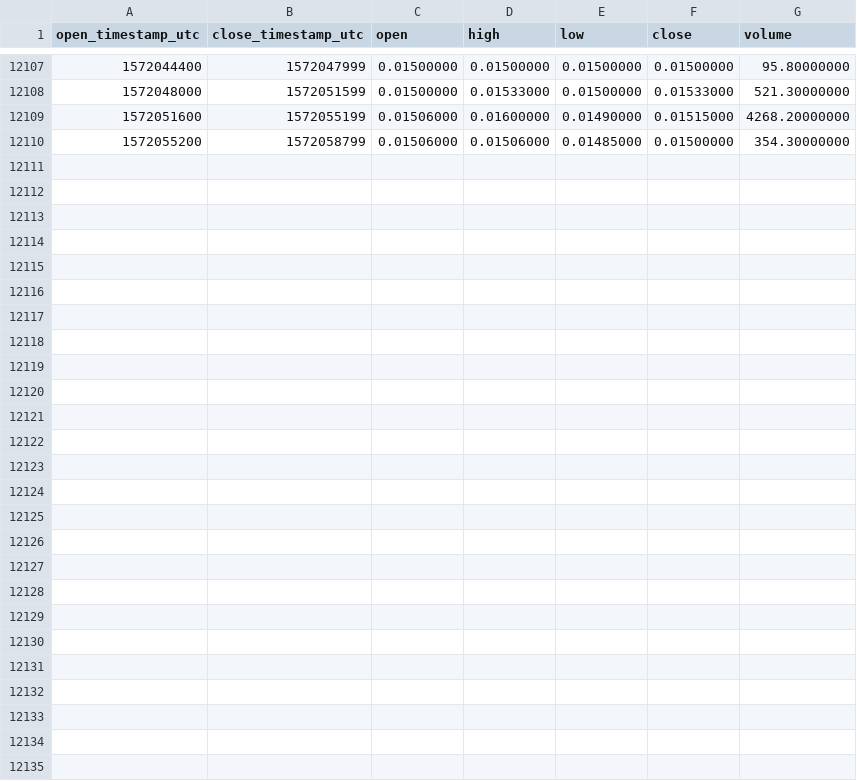
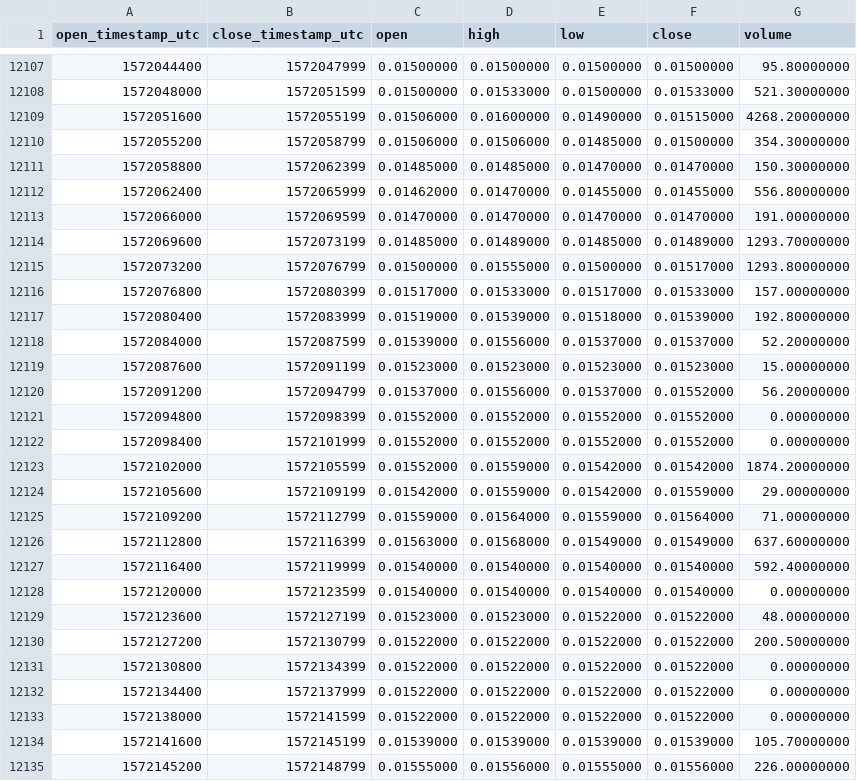
Before and after one commit to cryptobigbro/binance-NXSBNB, a CSV file: binance-NXSBNB-1h.csv, drawn as a sheet; only a part is shown, gaps mark what is left out; the diff names each change by its address in the sheet, - before the commit and + after, or states it on an @@ line.

Commit message:
Update OHLCV data.

```diff
--- a/binance-NXSBNB-1h.csv
+++ b/binance-NXSBNB-1h.csv
+row 12111: 1572058800 | 1572062399 | 0.01485000 | 0.01485000 | 0.01470000 | 0.01470000 | 150.30000000
+row 12112: 1572062400 | 1572065999 | 0.01462000 | 0.01470000 | 0.01455000 | 0.01455000 | 556.80000000
+row 12113: 1572066000 | 1572069599 | 0.01470000 | 0.01470000 | 0.01470000 | 0.01470000 | 191.00000000
+row 12114: 1572069600 | 1572073199 | 0.01485000 | 0.01489000 | 0.01485000 | 0.01489000 | 1293.70000000
+row 12115: 1572073200 | 1572076799 | 0.01500000 | 0.01555000 | 0.01500000 | 0.01517000 | 1293.80000000
+row 12116: 1572076800 | 1572080399 | 0.01517000 | 0.01533000 | 0.01517000 | 0.01533000 | 157.00000000
+row 12117: 1572080400 | 1572083999 | 0.01519000 | 0.01539000 | 0.01518000 | 0.01539000 | 192.80000000
+row 12118: 1572084000 | 1572087599 | 0.01539000 | 0.01556000 | 0.01537000 | 0.01537000 | 52.20000000
+row 12119: 1572087600 | 1572091199 | 0.01523000 | 0.01523000 | 0.01523000 | 0.01523000 | 15.00000000
+row 12120: 1572091200 | 1572094799 | 0.01537000 | 0.01556000 | 0.01537000 | 0.01552000 | 56.20000000
+row 12121: 1572094800 | 1572098399 | 0.01552000 | 0.01552000 | 0.01552000 | 0.01552000 | 0.00000000
+row 12122: 1572098400 | 1572101999 | 0.01552000 | 0.01552000 | 0.01552000 | 0.01552000 | 0.00000000
+row 12123: 1572102000 | 1572105599 | 0.01552000 | 0.01559000 | 0.01542000 | 0.01542000 | 1874.20000000
+row 12124: 1572105600 | 1572109199 | 0.01542000 | 0.01559000 | 0.01542000 | 0.01559000 | 29.00000000
+row 12125: 1572109200 | 1572112799 | 0.01559000 | 0.01564000 | 0.01559000 | 0.01564000 | 71.00000000
+row 12126: 1572112800 | 1572116399 | 0.01563000 | 0.01568000 | 0.01549000 | 0.01549000 | 637.60000000
+row 12127: 1572116400 | 1572119999 | 0.01540000 | 0.01540000 | 0.01540000 | 0.01540000 | 592.40000000
+row 12128: 1572120000 | 1572123599 | 0.01540000 | 0.01540000 | 0.01540000 | 0.01540000 | 0.00000000
+row 12129: 1572123600 | 1572127199 | 0.01523000 | 0.01523000 | 0.01522000 | 0.01522000 | 48.00000000
+row 12130: 1572127200 | 1572130799 | 0.01522000 | 0.01522000 | 0.01522000 | 0.01522000 | 200.50000000
+row 12131: 1572130800 | 1572134399 | 0.01522000 | 0.01522000 | 0.01522000 | 0.01522000 | 0.00000000
+row 12132: 1572134400 | 1572137999 | 0.01522000 | 0.01522000 | 0.01522000 | 0.01522000 | 0.00000000
+row 12133: 1572138000 | 1572141599 | 0.01522000 | 0.01522000 | 0.01522000 | 0.01522000 | 0.00000000
+row 12134: 1572141600 | 1572145199 | 0.01539000 | 0.01539000 | 0.01539000 | 0.01539000 | 105.70000000
+row 12135: 1572145200 | 1572148799 | 0.01555000 | 0.01556000 | 0.01555000 | 0.01556000 | 226.00000000
```
Also changed, not shown: binance-NXSBNB-1d.csv.
